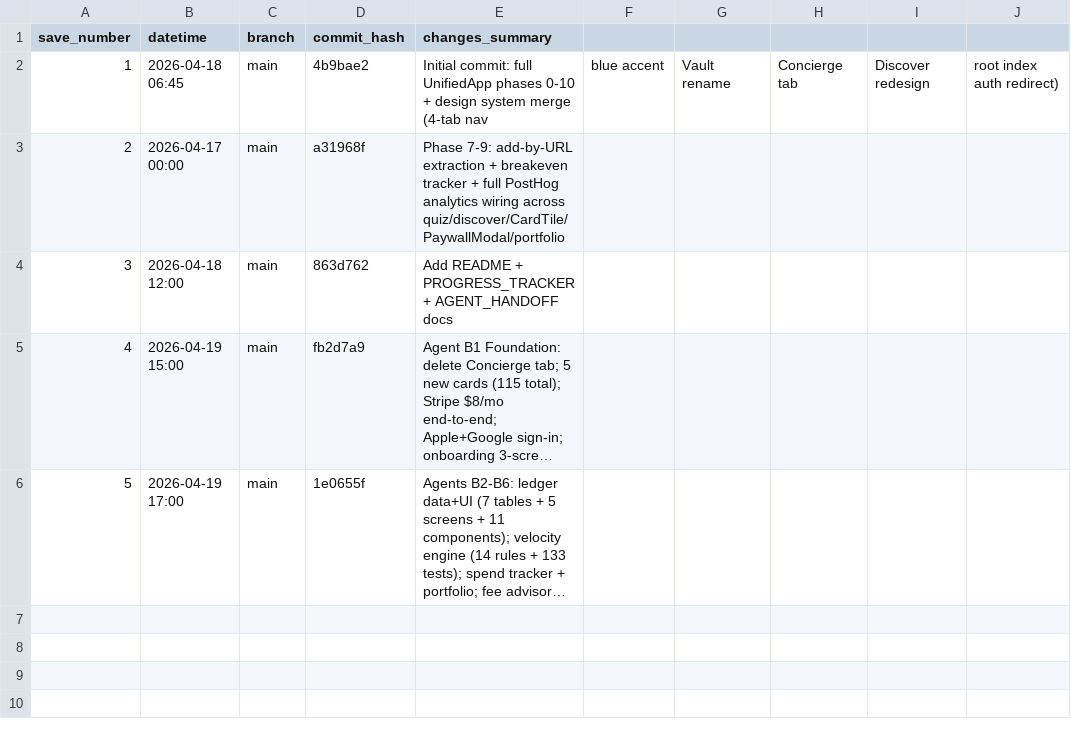
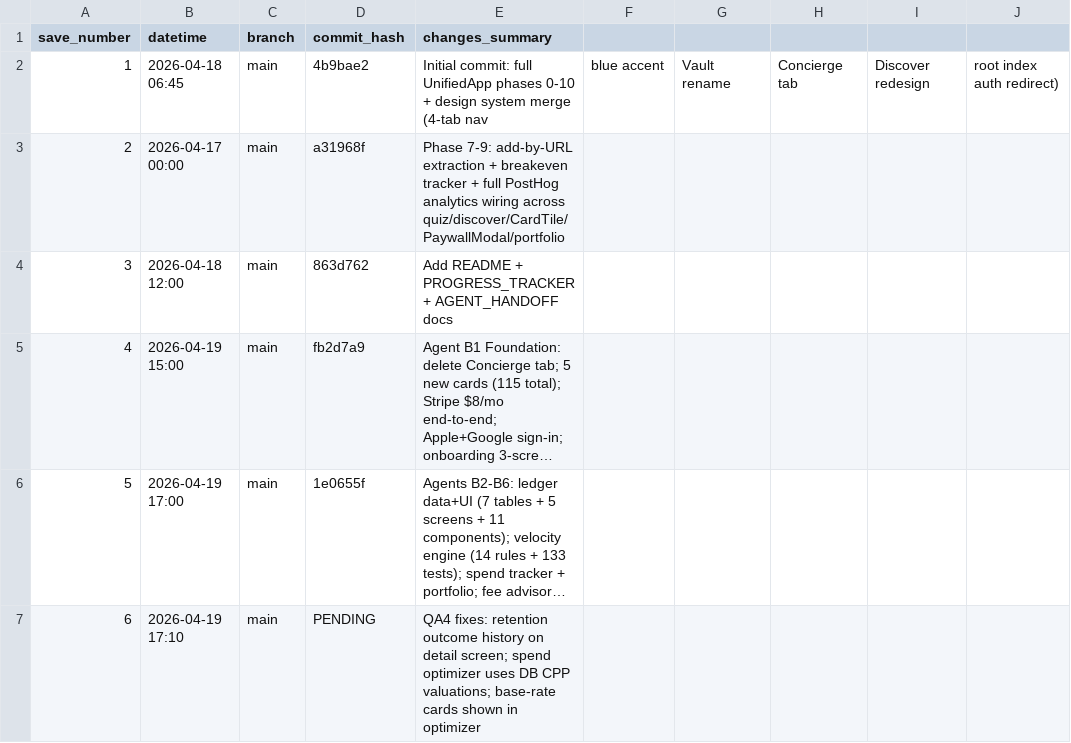
Before and after one commit to boozinix/UltimateCardScout, a CSV file: GIT_TRACKER.csv, drawn as a sheet; long unchanged cells end in …; the diff names each change by its address in the sheet, - before the commit and + after, or states it on an @@ line.

```diff
--- a/GIT_TRACKER.csv
+++ b/GIT_TRACKER.csv
+row 7: 6 | 2026-04-19 17:10 | main | PENDING | QA4 fixes: retention outcome history on detail screen; spend optimizer uses DB CPP valuations; base-rate cards shown in optimizer
```
Also changed, not shown: 5 other files.
